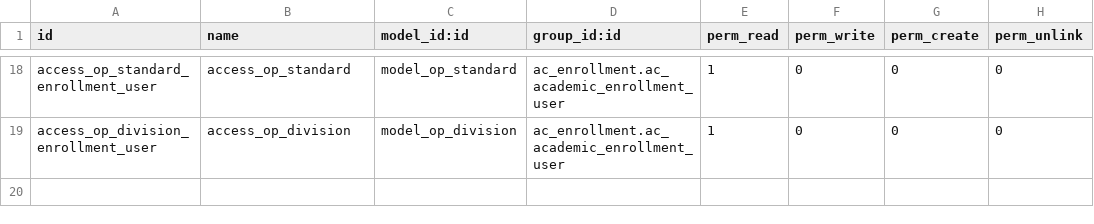
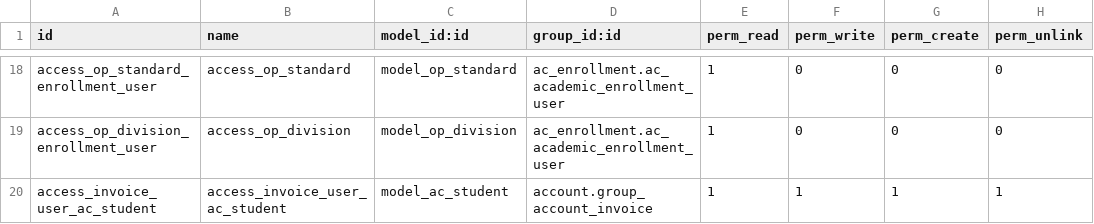
Before and after one commit to marcelomora/acciomaddons, a CSV file: ac_enrollment/security/ir.model.access.csv, drawn as a sheet; only a part is shown, gaps mark what is left out; the diff names each change by its address in the sheet, - before the commit and + after, or states it on an @@ line.

Commit message:
[ADD][ac_enrollment]: Quitando campos de una mala resolucion de conflictos y agregando permisos

```diff
--- a/ac_enrollment/security/ir.model.access.csv
+++ b/ac_enrollment/security/ir.model.access.csv
+row 20: access_invoice_user_ac_student | access_invoice_user_ac_student | model_ac_student | account.group_account_invoice | 1 | 1 | 1 | 1
```
Also changed, not shown: 2 other files.
